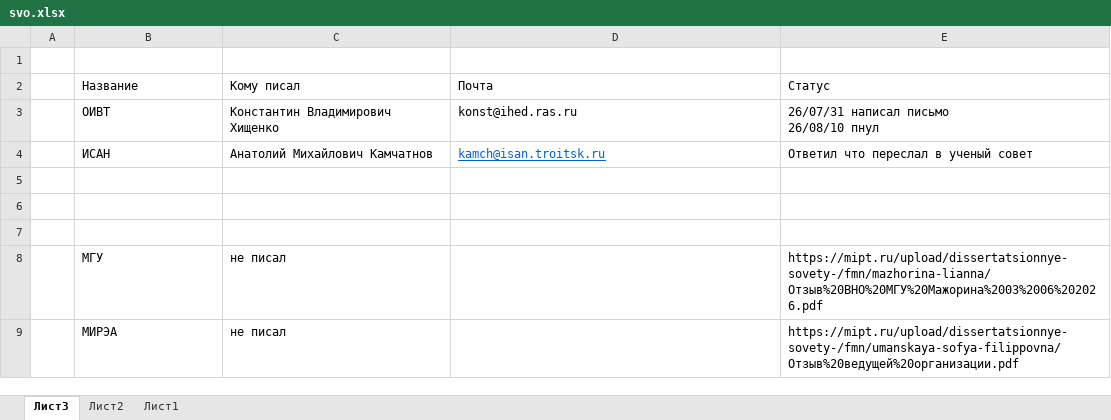
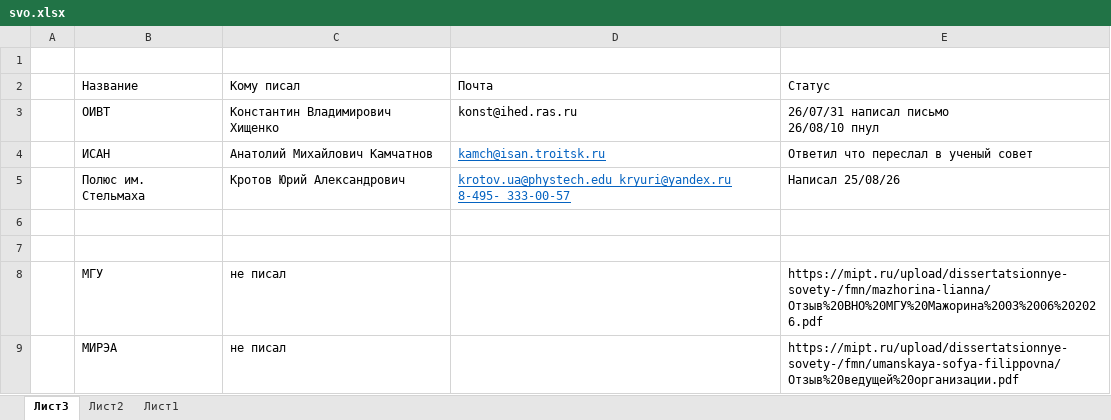
Before and after one commit to 3dsoundfromtagan/Russian-Phd-LaTeX-Dissertation-Template, an Excel workbook: burocracy/svo.xlsx, sheet Лист3, drawn as a sheet; values as stored, in another font and other column widths than the file's, no borders; the diff names each change by its address in the sheet, - before the commit and + after, or states it on an @@ line.

```diff
--- a/burocracy/svo.xlsx (sheet Лист3)
+++ b/burocracy/svo.xlsx (sheet Лист3)
-row 5: (empty)
+row 5:  | Полюс им. Стельмаха | Кротов Юрий Александрович | krotov.ua@phystech.edu kryuri@yandex.ru 8-495- 333-00-57 | Написал 25/08/26
```
Also changed, not shown: burocracy/diss_council.xlsx.
